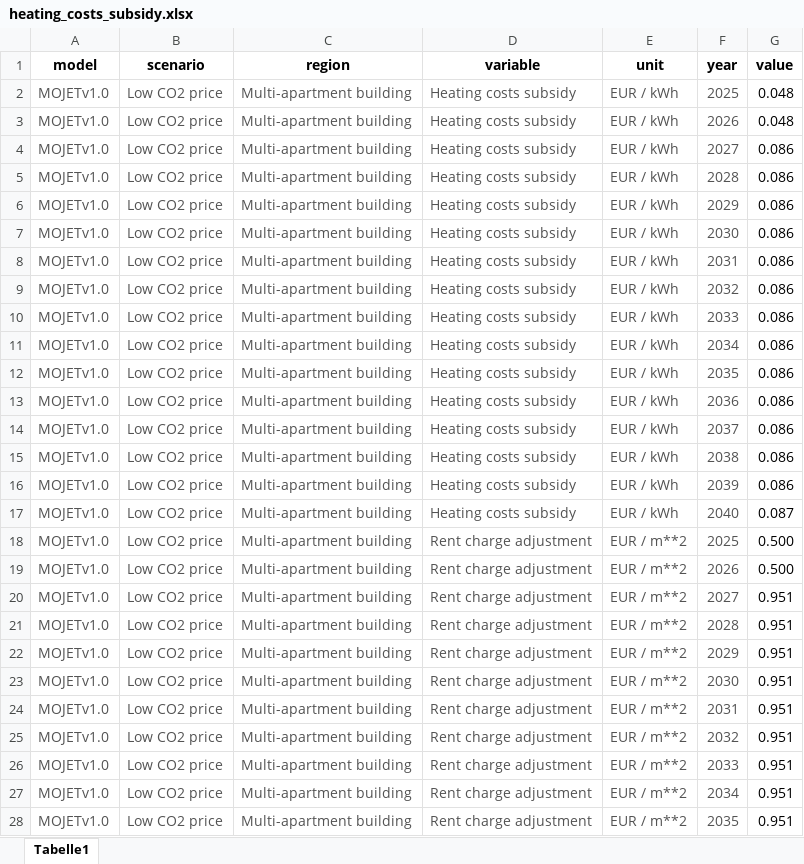
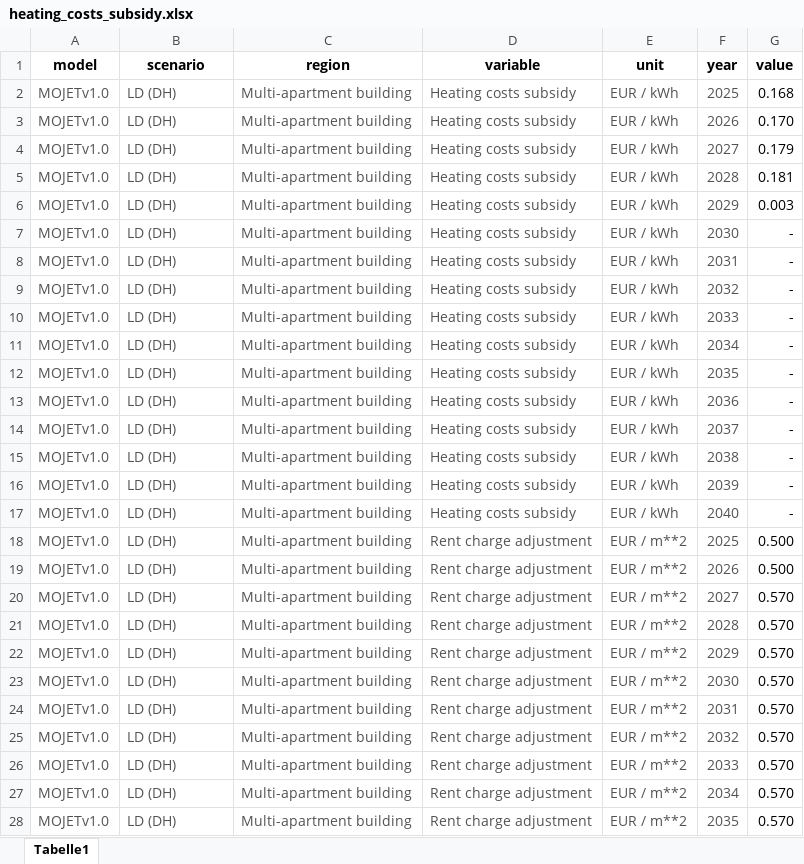
Before and after one commit to sebastianzwickl/equitable-paper, an Excel workbook: optimization model/result/heating_costs_subsidy.xlsx, sheet Tabelle1, drawn as a sheet; only a part is shown; values as stored, in another font and other column widths than the file's, no borders; the diff covers the shown part only; the diff names each change by its address in the sheet, - before the commit and + after, or states it on an @@ line.

Commit message:
Add preliminary results

```diff
--- a/optimization model/result/heating_costs_subsidy.xlsx (sheet Tabelle1)
+++ b/optimization model/result/heating_costs_subsidy.xlsx (sheet Tabelle1)
-B2:B28 (scenario): Low CO2 price
+B2:B28 (scenario): LD (DH)
-G2 (value): 0.048
+G2 (value): 0.168
-G3 (value): 0.048
+G3 (value): 0.170
-G4 (value): 0.086
+G4 (value): 0.179
-G5 (value): 0.086
+G5 (value): 0.181
-G6 (value): 0.086
+G6 (value): 0.003
-G7:G16 (value): 0.086
+G7:G16 (value): -
-G17 (value): 0.087
+G17 (value): -
-G20:G28 (value): 0.951
+G20:G28 (value): 0.570
```
Also changed, not shown: 96 added rows and 10 edited cells elsewhere in this sheet, optimization model/result/scenario-results.xlsx.
